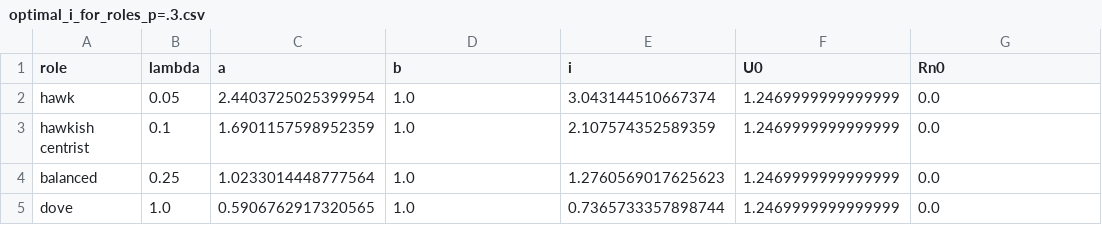
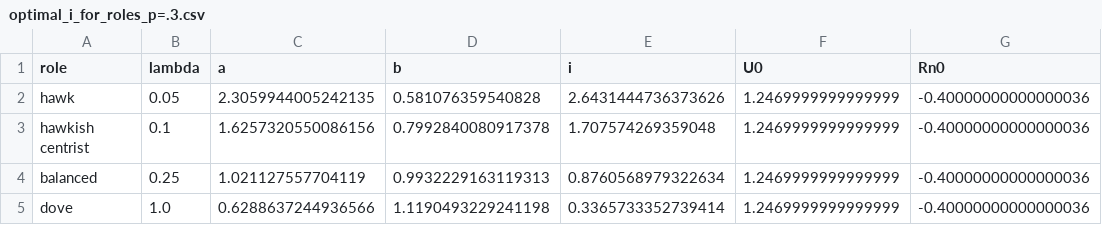
Before and after one commit to Rusteal/EC4436-group-project-code, a CSV file: optimal_i_for_roles_p=.3.csv, drawn as a sheet.

```diff
--- a/optimal_i_for_roles_p=.3.csv
+++ b/optimal_i_for_roles_p=.3.csv
@@ -1,5 +1,5 @@
 role,lambda,a,b,i,U0,Rn0
-hawk,0.05,2.4403725025399954,1.0,3.043144510667374,1.2469999999999999,0.0
-hawkish centrist,0.1,1.6901157598952359,1.0,2.107574352589359,1.2469999999999999,0.0
-balanced,0.25,1.0233014448777564,1.0,1.2760569017625623,1.2469999999999999,0.0
-dove,1.0,0.5906762917320565,1.0,0.7365733357898744,1.2469999999999999,0.0
+hawk,0.05,2.3059944005242135,0.581076359540828,2.6431444736373626,1.2469999999999999,-0.40000000000000036
+hawkish centrist,0.1,1.6257320550086156,0.7992840080917378,1.707574269359048,1.2469999999999999,-0.40000000000000036
+balanced,0.25,1.021127557704119,0.9932229163119313,0.8760568979322634,1.2469999999999999,-0.40000000000000036
+dove,1.0,0.6288637244936566,1.1190493229241198,0.3365733352739414,1.2469999999999999,-0.40000000000000036
```
Also changed, not shown: optimal_i_for_roles_p=.2.csv, 1 other file.
